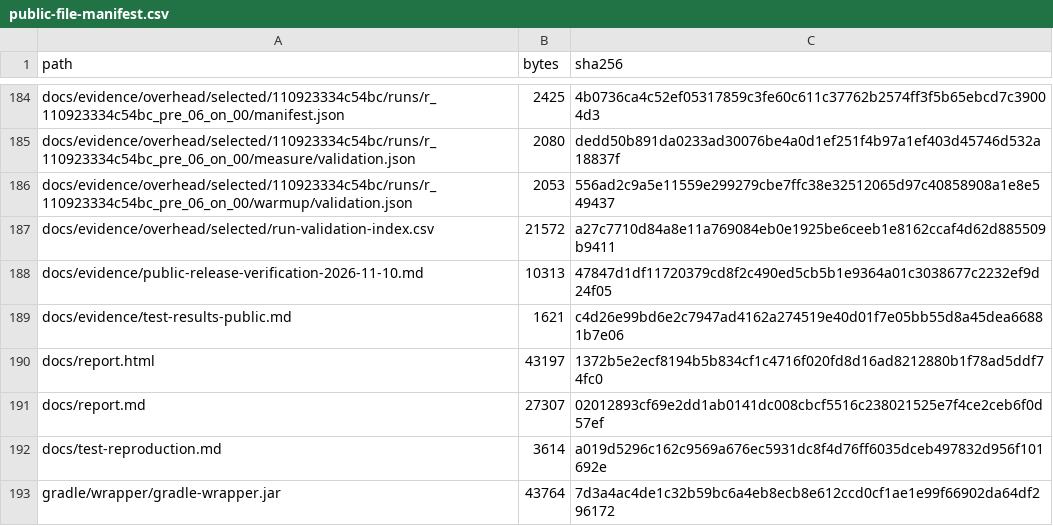
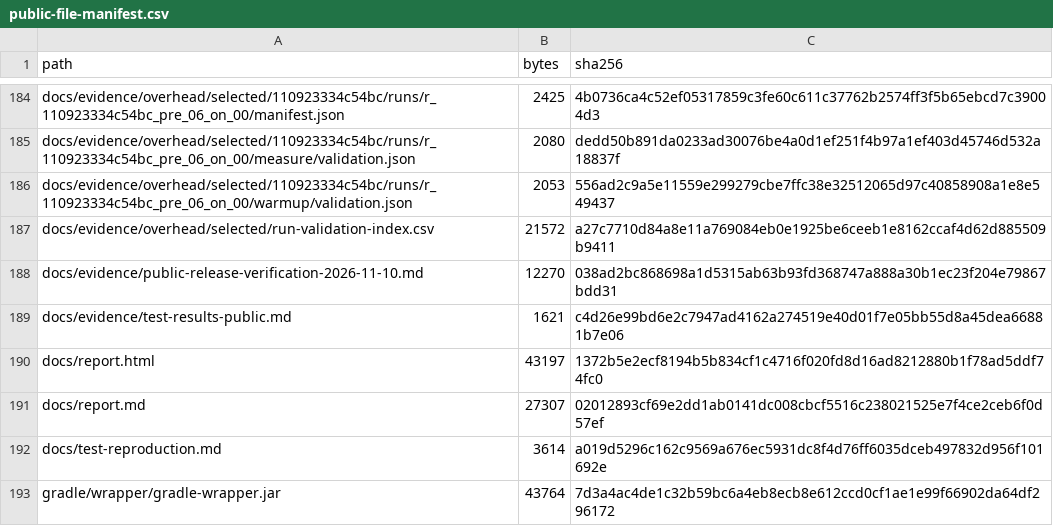
Before and after one commit to kim-thub/coupon-apm-lab, a CSV file: docs/public-file-manifest.csv, drawn as a sheet; only a part is shown, gaps mark what is left out.

Commit message:
Refresh public release verification record

```diff
--- a/docs/public-file-manifest.csv
+++ b/docs/public-file-manifest.csv
@@ -187,3 +187,3 @@ docs/evidence/overhead/selected/110923334c54bc/runs/r_110923334c54bc_pre_06_on_0
 docs/evidence/overhead/selected/run-validation-index.csv,21572,a27c7710d84a8e11a769084eb0e1925be6ceeb1e8162ccaf4d62d885509b9411
-docs/evidence/public-release-verification-2026-11-10.md,10313,47847d1df11720379cd8f2c490ed5cb5b1e9364a01c3038677c2232ef9d24f05
+docs/evidence/public-release-verification-2026-11-10.md,12270,038ad2bc868698a1d5315ab63b93fd368747a888a30b1ec23f204e79867bdd31
 docs/evidence/test-results-public.md,1621,c4d26e99bd6e2c7947ad4162a274519e40d01f7e05bb55d8a45dea66881b7e06
```
Also changed, not shown: 1 other file.
